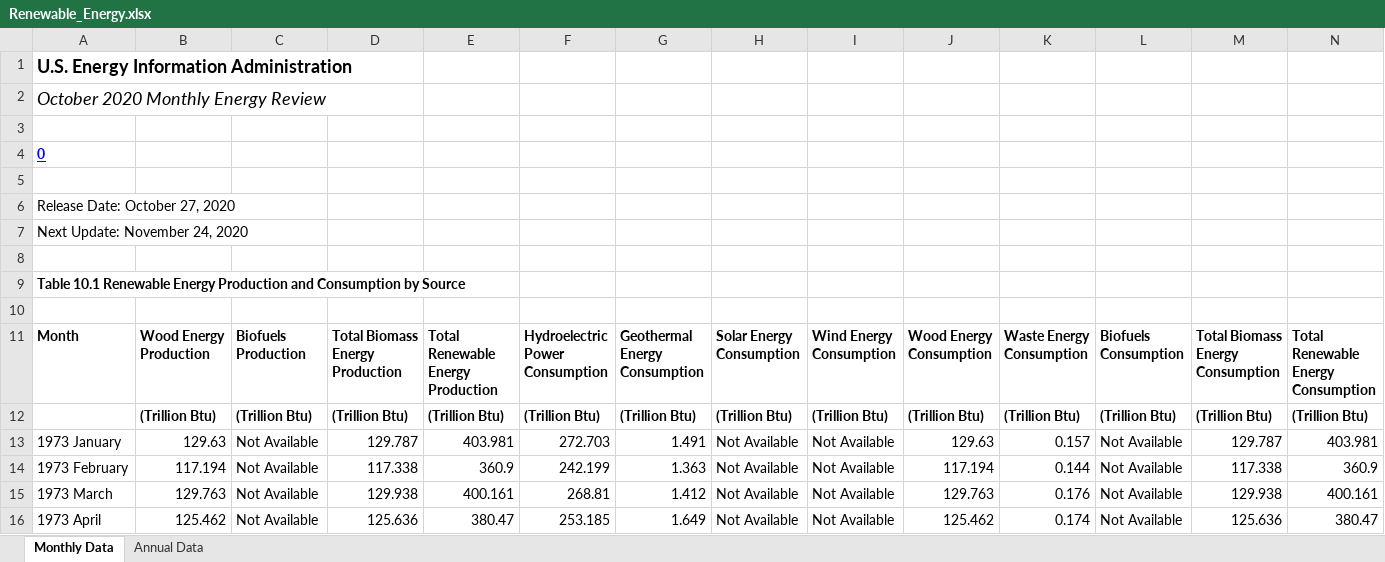
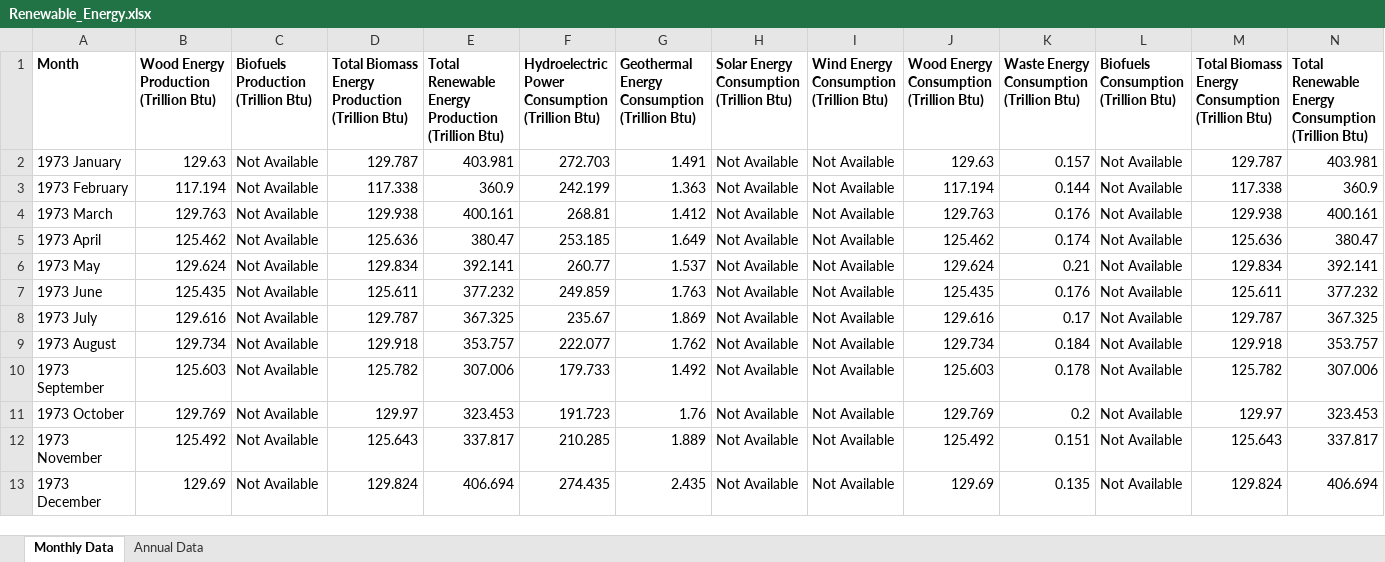
Before and after one commit to robinkhan1984/Project-2, an Excel workbook: Resources/Renewable_Energy.xlsx, sheet Monthly Data, drawn as a sheet; only a part is shown; the shorter side is filled out with more unchanged rows; values as stored, in another font and other column widths than the file's, no borders; removed rows and columns are numbered as before the commit, all else as after; the diff names each change by its address in the sheet, - before the commit and + after, or states it on an @@ line.

```diff
--- a/Resources/Renewable_Energy.xlsx (sheet Monthly Data)
+++ b/Resources/Renewable_Energy.xlsx (sheet Monthly Data)
-row 1: U.S. Energy Information Administration
-row 2: October 2020 Monthly Energy Review
-row 3: (empty)
-row 4: 0
-row 5: (empty)
-row 6: Release Date: October 27, 2020
-row 7: Next Update: November 24, 2020
-row 8: (empty)
-row 9: Table 10.1 Renewable Energy Production and Consumption by Source
-row 10: (empty)
-B1: Wood Energy Production
+B1: Wood Energy Production (Trillion Btu)
-C1: Biofuels Production
+C1: Biofuels Production (Trillion Btu)
-D1: Total Biomass Energy Production
+D1: Total Biomass Energy Production (Trillion Btu)
-E1: Total Renewable Energy Production
+E1: Total Renewable Energy Production (Trillion Btu)
-F1: Hydroelectric Power Consumption
+F1: Hydroelectric Power Consumption (Trillion Btu)
-G1: Geothermal Energy Consumption
+G1: Geothermal Energy Consumption (Trillion Btu)
-H1: Solar Energy Consumption
+H1: Solar Energy Consumption (Trillion Btu)
-I1: Wind Energy Consumption
+I1: Wind Energy Consumption (Trillion Btu)
-J1: Wood Energy Consumption
+J1: Wood Energy Consumption (Trillion Btu)
-K1: Waste Energy Consumption
+K1: Waste Energy Consumption (Trillion Btu)
-L1: Biofuels Consumption
+L1: Biofuels Consumption (Trillion Btu)
-M1: Total Biomass Energy Consumption
+M1: Total Biomass Energy Consumption (Trillion Btu)
-N1: Total Renewable Energy Consumption
+N1: Total Renewable Energy Consumption (Trillion Btu)
-row 12:  | (Trillion Btu) | (Trillion Btu) | (Trillion Btu) | (Trillion Btu) | (Trillion Btu) | (Trillion Btu) | (Trillion Btu) | (Trillion Btu) | (Trillion Btu) | (Trillion Btu) | (Trillion Btu) | (Trillion Btu) | (Trillion Btu)
```
Also changed, not shown: sheet Annual Data, Resources/Coal.xlsx, Resources/Natural_Gas.xlsx, 3 other files.
